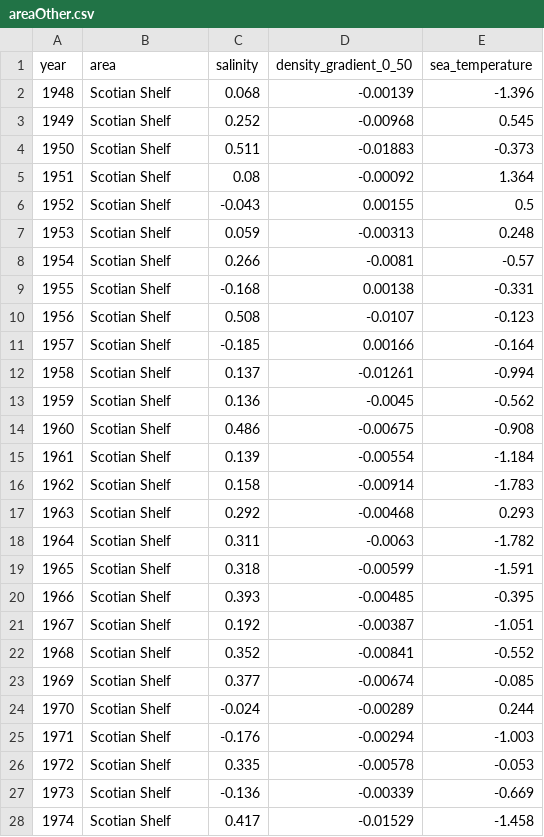
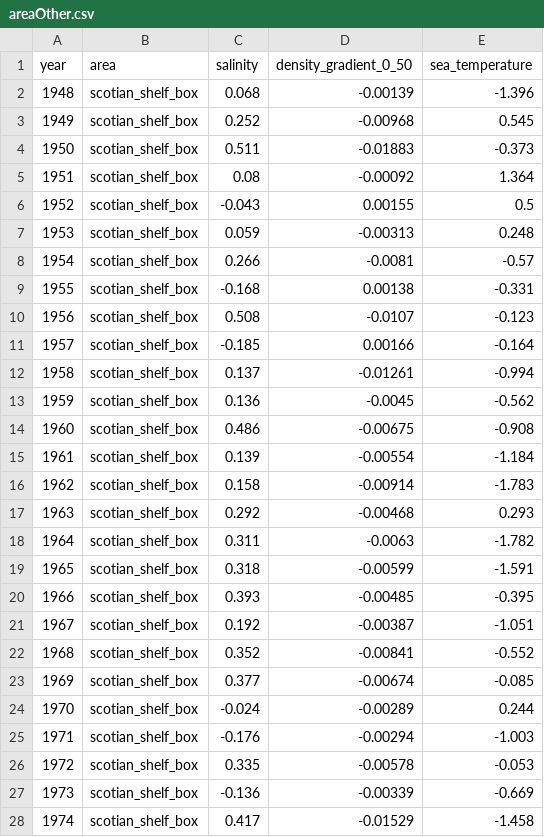
Before and after one commit to casaultb/azmpdata, a CSV file: inst/extdata/areas/areaOther.csv, drawn as a sheet; only a part is shown; the diff covers the shown part only.

```diff
--- a/inst/extdata/areas/areaOther.csv
+++ b/inst/extdata/areas/areaOther.csv
@@ -1,28 +1,28 @@
 "year","area","salinity","density_gradient_0_50","sea_temperature"
-1948,"Scotian Shelf",0.068,-0.00139,-1.396
-1949,"Scotian Shelf",0.252,-0.00968,0.545
-1950,"Scotian Shelf",0.511,-0.01883,-0.373
-1951,"Scotian Shelf",0.08,-0.00092,1.364
-1952,"Scotian Shelf",-0.043,0.00155,0.5
-1953,"Scotian Shelf",0.059,-0.00313,0.248
-1954,"Scotian Shelf",0.266,-0.0081,-0.57
-1955,"Scotian Shelf",-0.168,0.00138,-0.331
-1956,"Scotian Shelf",0.508,-0.0107,-0.123
-1957,"Scotian Shelf",-0.185,0.00166,-0.164
-1958,"Scotian Shelf",0.137,-0.01261,-0.994
-1959,"Scotian Shelf",0.136,-0.0045,-0.562
-1960,"Scotian Shelf",0.486,-0.00675,-0.908
-1961,"Scotian Shelf",0.139,-0.00554,-1.184
-1962,"Scotian Shelf",0.158,-0.00914,-1.783
-1963,"Scotian Shelf",0.292,-0.00468,0.293
-1964,"Scotian Shelf",0.311,-0.0063,-1.782
-1965,"Scotian Shelf",0.318,-0.00599,-1.591
-1966,"Scotian Shelf",0.393,-0.00485,-0.395
-1967,"Scotian Shelf",0.192,-0.00387,-1.051
-1968,"Scotian Shelf",0.352,-0.00841,-0.552
-1969,"Scotian Shelf",0.377,-0.00674,-0.085
-1970,"Scotian Shelf",-0.024,-0.00289,0.244
-1971,"Scotian Shelf",-0.176,-0.00294,-1.003
-1972,"Scotian Shelf",0.335,-0.00578,-0.053
-1973,"Scotian Shelf",-0.136,-0.00339,-0.669
-1974,"Scotian Shelf",0.417,-0.01529,-1.458
+1948,"scotian_shelf_box",0.068,-0.00139,-1.396
+1949,"scotian_shelf_box",0.252,-0.00968,0.545
+1950,"scotian_shelf_box",0.511,-0.01883,-0.373
+1951,"scotian_shelf_box",0.08,-0.00092,1.364
+1952,"scotian_shelf_box",-0.043,0.00155,0.5
+1953,"scotian_shelf_box",0.059,-0.00313,0.248
+1954,"scotian_shelf_box",0.266,-0.0081,-0.57
+1955,"scotian_shelf_box",-0.168,0.00138,-0.331
+1956,"scotian_shelf_box",0.508,-0.0107,-0.123
+1957,"scotian_shelf_box",-0.185,0.00166,-0.164
+1958,"scotian_shelf_box",0.137,-0.01261,-0.994
+1959,"scotian_shelf_box",0.136,-0.0045,-0.562
+1960,"scotian_shelf_box",0.486,-0.00675,-0.908
+1961,"scotian_shelf_box",0.139,-0.00554,-1.184
+1962,"scotian_shelf_box",0.158,-0.00914,-1.783
+1963,"scotian_shelf_box",0.292,-0.00468,0.293
+1964,"scotian_shelf_box",0.311,-0.0063,-1.782
+1965,"scotian_shelf_box",0.318,-0.00599,-1.591
+1966,"scotian_shelf_box",0.393,-0.00485,-0.395
+1967,"scotian_shelf_box",0.192,-0.00387,-1.051
+1968,"scotian_shelf_box",0.352,-0.00841,-0.552
+1969,"scotian_shelf_box",0.377,-0.00674,-0.085
+1970,"scotian_shelf_box",-0.024,-0.00289,0.244
+1971,"scotian_shelf_box",-0.176,-0.00294,-1.003
+1972,"scotian_shelf_box",0.335,-0.00578,-0.053
+1973,"scotian_shelf_box",-0.136,-0.00339,-0.669
+1974,"scotian_shelf_box",0.417,-0.01529,-1.458
```
Also changed, not shown: 45 edited cells elsewhere in this file, inst/extdata/coldIntermediateLayer/coldIntermediateLayer.csv, inst/extdata/csv/Discrete_Annual_Broadscale.csv, 10 other files.
